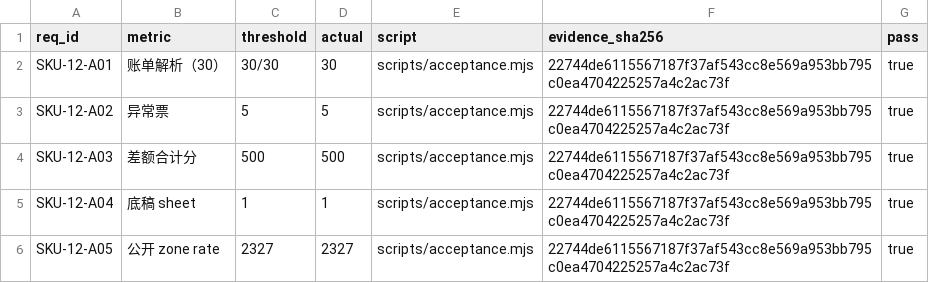
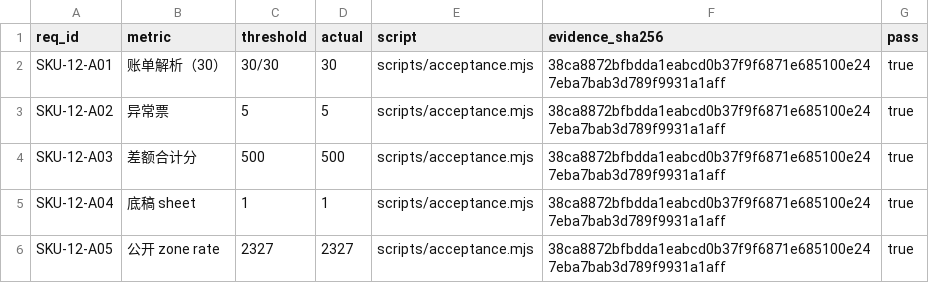
Before and after one commit to PerryLink/dsh-freight-audit, a CSV file: ACCEPTANCE.csv, drawn as a sheet.

Commit message:
chore: upgrade TypeScript to 7.0.2
Signed-off-by: PerryLink <novelnexusai@outlook.com>

```diff
--- a/ACCEPTANCE.csv
+++ b/ACCEPTANCE.csv
@@ -1,6 +1,6 @@
 req_id,metric,threshold,actual,script,evidence_sha256,pass
-SKU-12-A01,账单解析（30）,30/30,30,scripts/acceptance.mjs,22744de6115567187f37af543cc8e569a953bb795c0ea4704225257a4c2ac73f,true
-SKU-12-A02,异常票,5,5,scripts/acceptance.mjs,22744de6115567187f37af543cc8e569a953bb795c0ea4704225257a4c2ac73f,true
-SKU-12-A03,差额合计分,500,500,scripts/acceptance.mjs,22744de6115567187f37af543cc8e569a953bb795c0ea4704225257a4c2ac73f,true
-SKU-12-A04,底稿 sheet,1,1,scripts/acceptance.mjs,22744de6115567187f37af543cc8e569a953bb795c0ea4704225257a4c2ac73f,true
-SKU-12-A05,公开 zone rate,2327,2327,scripts/acceptance.mjs,22744de6115567187f37af543cc8e569a953bb795c0ea4704225257a4c2ac73f,true
+SKU-12-A01,账单解析（30）,30/30,30,scripts/acceptance.mjs,38ca8872bfbdda1eabcd0b37f9f6871e685100e247eba7bab3d789f9931a1aff,true
+SKU-12-A02,异常票,5,5,scripts/acceptance.mjs,38ca8872bfbdda1eabcd0b37f9f6871e685100e247eba7bab3d789f9931a1aff,true
+SKU-12-A03,差额合计分,500,500,scripts/acceptance.mjs,38ca8872bfbdda1eabcd0b37f9f6871e685100e247eba7bab3d789f9931a1aff,true
+SKU-12-A04,底稿 sheet,1,1,scripts/acceptance.mjs,38ca8872bfbdda1eabcd0b37f9f6871e685100e247eba7bab3d789f9931a1aff,true
+SKU-12-A05,公开 zone rate,2327,2327,scripts/acceptance.mjs,38ca8872bfbdda1eabcd0b37f9f6871e685100e247eba7bab3d789f9931a1aff,true
```
Also changed, not shown: 3 other files.
